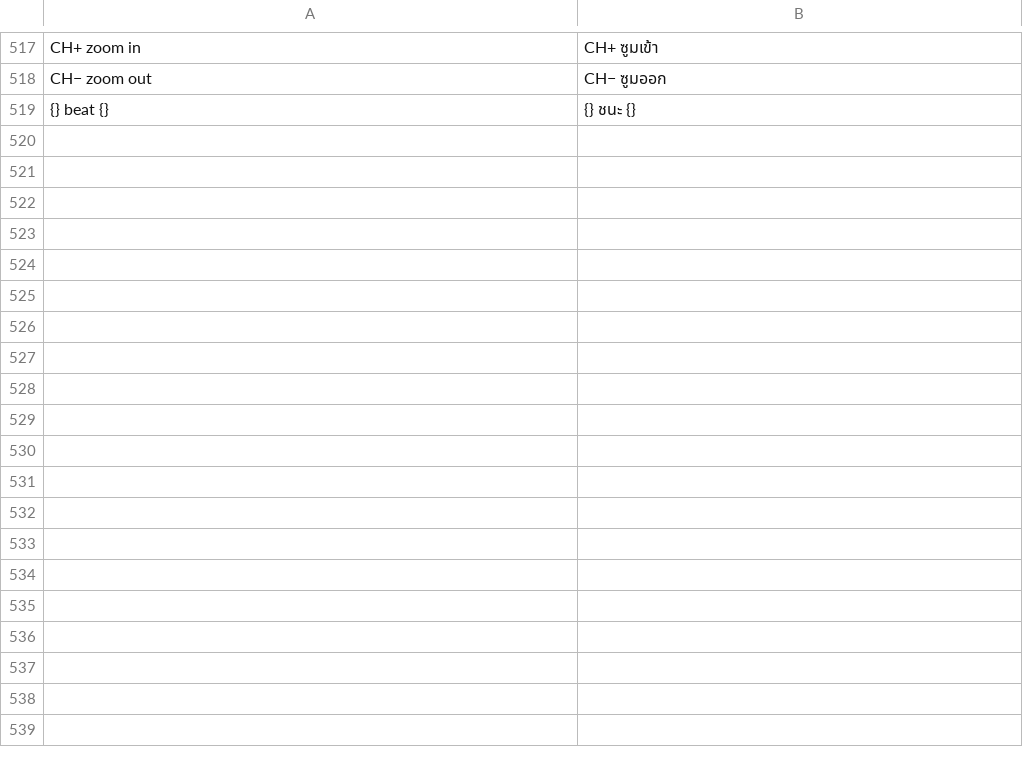
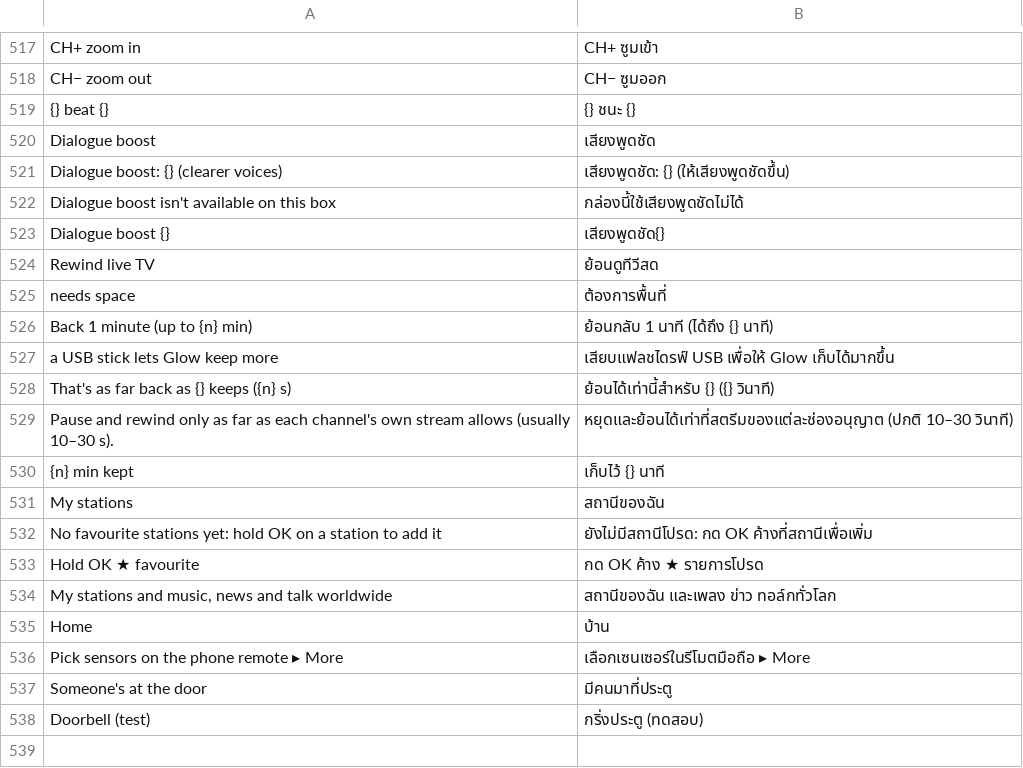
Before and after one commit to SashaMIT/glow-tv, a TSV file: res/raw/lang_th.tsv, drawn as a sheet; only a part is shown, gaps mark what is left out; the diff covers the shown part only; the diff names each change by its address in the sheet, - before the commit and + after, or states it on an @@ line.

```diff
--- a/res/raw/lang_th.tsv
+++ b/res/raw/lang_th.tsv
+row 520: Dialogue boost | เสียงพูดชัด
+row 521: Dialogue boost: {} (clearer voices) | เสียงพูดชัด: {} (ให้เสียงพูดชัดขึ้น)
+row 522: Dialogue boost isn't available on this box | กล่องนี้ใช้เสียงพูดชัดไม่ได้
+row 523: Dialogue boost {} | เสียงพูดชัด{}
+row 524: Rewind live TV | ย้อนดูทีวีสด
+row 525: needs space | ต้องการพื้นที่
+row 526: Back 1 minute (up to {n} min) | ย้อนกลับ 1 นาที (ได้ถึง {} นาที)
+row 527: a USB stick lets Glow keep more | เสียบแฟลชไดรฟ์ USB เพื่อให้ Glow เก็บได้มากขึ้น
+row 528: That's as far back as {} keeps ({n} s) | ย้อนได้เท่านี้สำหรับ {} ({} วินาที)
+row 529: Pause and rewind only as far as each channel's own stream allows (usually 10–30 s). | หยุดและย้อนได้เท่าที่สตรีมของแต่ละช่องอนุญาต (ปกติ 10–30 วินาที)
+row 530: {n} min kept | เก็บไว้ {} นาที
+row 531: My stations | สถานีของฉัน
+row 532: No favourite stations yet: hold OK on a station to add it | ยังไม่มีสถานีโปรด: กด OK ค้างที่สถานีเพื่อเพิ่ม
+row 533: Hold OK ★ favourite | กด OK ค้าง ★ รายการโปรด
+row 534: My stations and music, news and talk worldwide | สถานีของฉัน และเพลง ข่าว ทอล์กทั่วโลก
+row 535: Home | บ้าน
+row 536: Pick sensors on the phone remote ▸ More | เลือกเซนเซอร์ในรีโมตมือถือ ▸ More
+row 537: Someone's at the door | มีคนมาที่ประตู
+row 538: Doorbell (test) | กริ่งประตู (ทดสอบ)
+row 539: (empty)
```
Also changed, not shown: 29 added rows elsewhere in this file, 31 other files.
